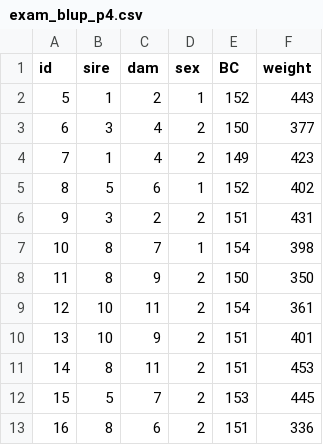
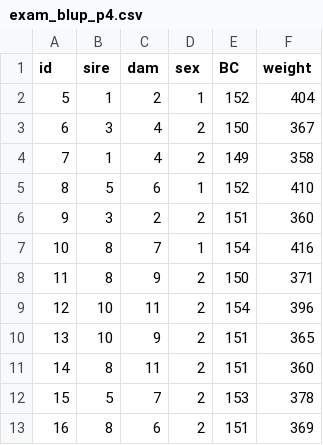
Before and after one commit to charlotte-ngs/lbgfs2023, a CSV file: data/exam_blup_p4.csv, drawn as a sheet.

Commit message:
Re-simulated weight for BLUP

```diff
--- a/data/exam_blup_p4.csv
+++ b/data/exam_blup_p4.csv
@@ -1,13 +1,13 @@
 id,sire,dam,sex,BC,weight
-5,1,2,1,152,443
-6,3,4,2,150,377
-7,1,4,2,149,423
-8,5,6,1,152,402
-9,3,2,2,151,431
-10,8,7,1,154,398
-11,8,9,2,150,350
-12,10,11,2,154,361
-13,10,9,2,151,401
-14,8,11,2,151,453
-15,5,7,2,153,445
-16,8,6,2,151,336
+5,1,2,1,152,404
+6,3,4,2,150,367
+7,1,4,2,149,358
+8,5,6,1,152,410
+9,3,2,2,151,360
+10,8,7,1,154,416
+11,8,9,2,150,371
+12,10,11,2,154,396
+13,10,9,2,151,365
+14,8,11,2,151,360
+15,5,7,2,153,378
+16,8,6,2,151,369
```
